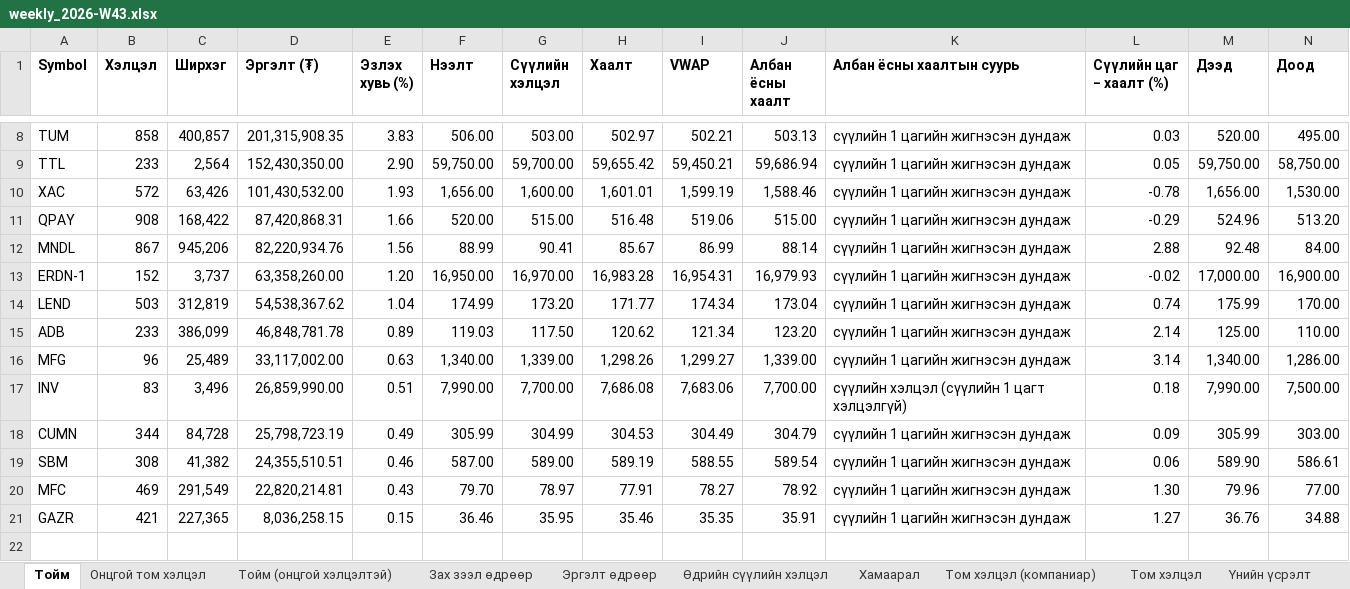
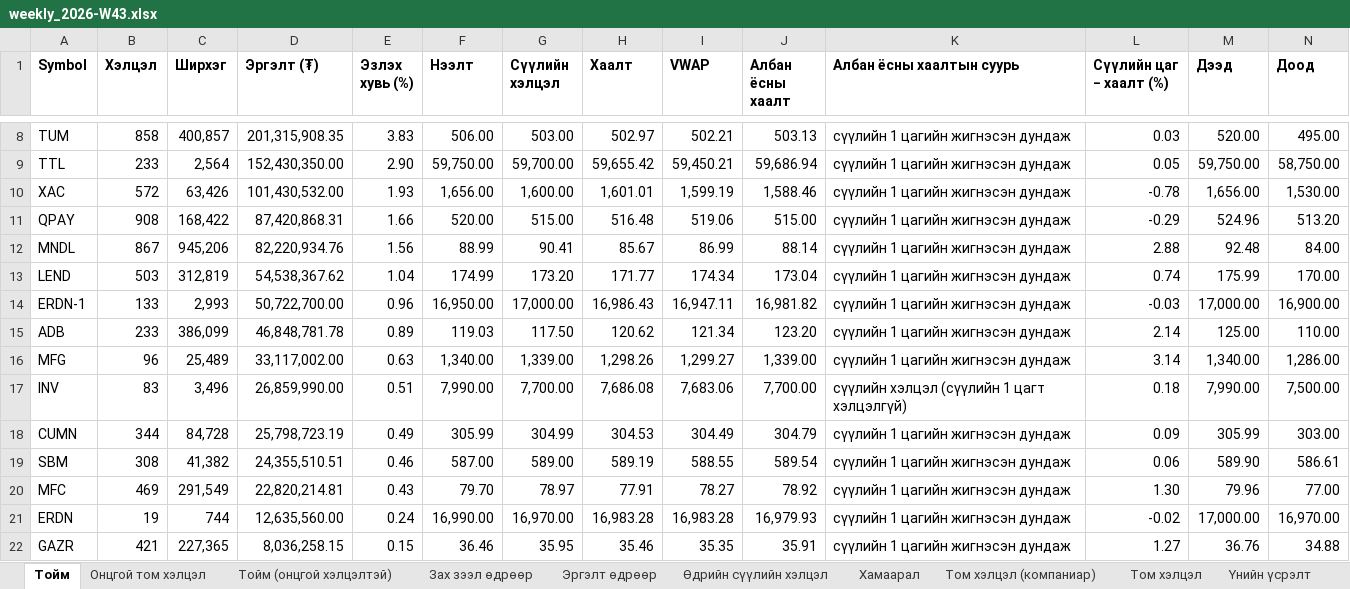
Before and after one commit to consultingapartment/msemy20, an Excel workbook: reports/weekly_2026-W43.xlsx, sheet Тойм, drawn as a sheet; only a part is shown, gaps mark what is left out; values as stored, in another font and other column widths than the file's, no borders; removed rows and columns are numbered as before the commit, all else as after; rows hold the shown columns only; the diff names each change by its address in the sheet, - before the commit and + after, or states it on an @@ line.

```diff
--- a/reports/weekly_2026-W43.xlsx (sheet Тойм)
+++ b/reports/weekly_2026-W43.xlsx (sheet Тойм)
-row 13: ERDN-1 | 152 | 3,737 | 63,358,260.00 | 1.20 | 16,950.00 | 16,970.00 | 16,983.28 | 16,954.31 | 16,979.93 | сүүлийн 1 цагийн жигнэсэн дундаж | -0.02 | 17,000.00 | 16,900.00
+row 14: ERDN-1 | 133 | 2,993 | 50,722,700.00 | 0.96 | 16,950.00 | 17,000.00 | 16,986.43 | 16,947.11 | 16,981.82 | сүүлийн 1 цагийн жигнэсэн дундаж | -0.03 | 17,000.00 | 16,900.00
+row 21: ERDN | 19 | 744 | 12,635,560.00 | 0.24 | 16,990.00 | 16,970.00 | 16,983.28 | 16,983.28 | 16,979.93 | сүүлийн 1 цагийн жигнэсэн дундаж | -0.02 | 17,000.00 | 16,970.00
```
Also changed, not shown: sheet Тойм (онцгой хэлцэлтэй), sheet Хамаарал, sheet Эргэлт өдрөөр, sheet Том хэлцэл (компаниар), sheet Хөрвөх чадварын өөрчлөлт, sheet Өдрийн сүүлийн хэлцэл, 2 more sheets, data/deals_2026-10-23.xlsx, 7 other files.
